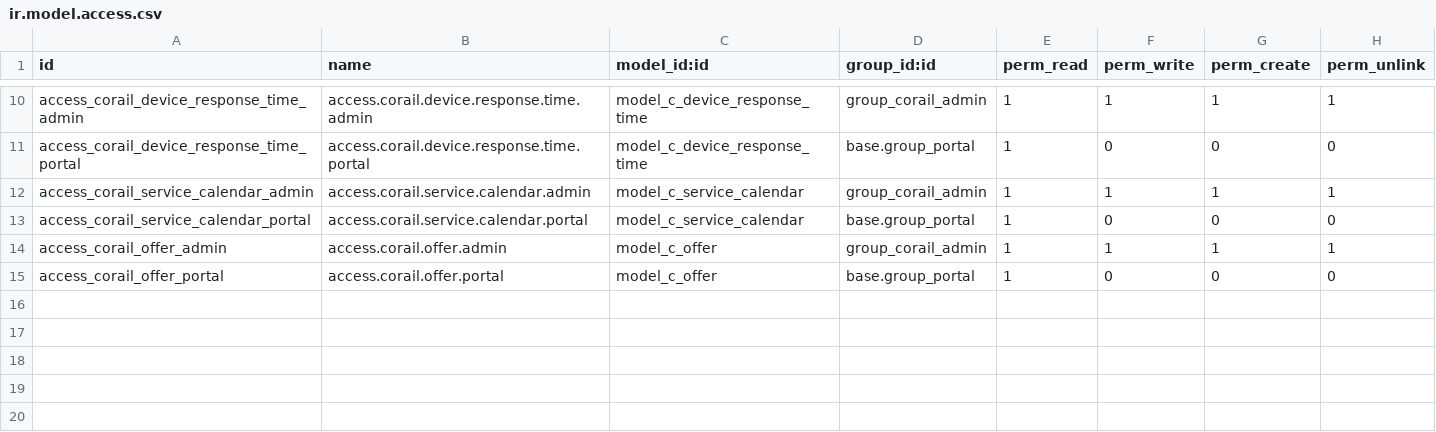
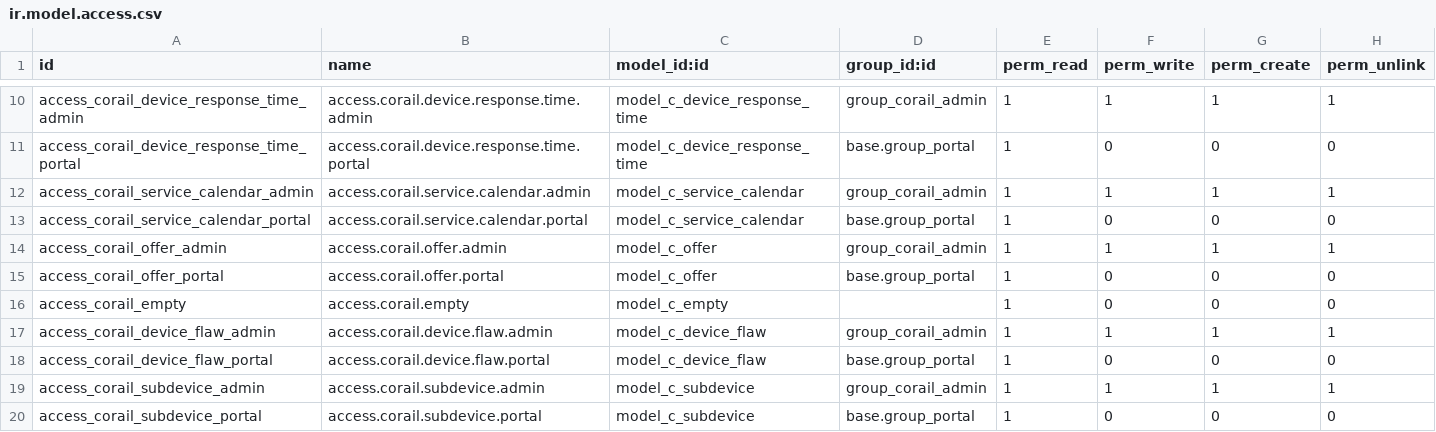
Before and after one commit to marcinbereda/corail, a CSV file: corail/security/ir.model.access.csv, drawn as a sheet; only a part is shown, gaps mark what is left out; the diff names each change by its address in the sheet, - before the commit and + after, or states it on an @@ line.

```diff
--- a/corail/security/ir.model.access.csv
+++ b/corail/security/ir.model.access.csv
+row 16: access_corail_empty | access.corail.empty | model_c_empty |  | 1 | 0 | 0 | 0
+row 17: access_corail_device_flaw_admin | access.corail.device.flaw.admin | model_c_device_flaw | group_corail_admin | 1 | 1 | 1 | 1
+row 18: access_corail_device_flaw_portal | access.corail.device.flaw.portal | model_c_device_flaw | base.group_portal | 1 | 0 | 0 | 0
+row 19: access_corail_subdevice_admin | access.corail.subdevice.admin | model_c_subdevice | group_corail_admin | 1 | 1 | 1 | 1
+row 20: access_corail_subdevice_portal | access.corail.subdevice.portal | model_c_subdevice | base.group_portal | 1 | 0 | 0 | 0
```
Also changed, not shown: 15 other files.
